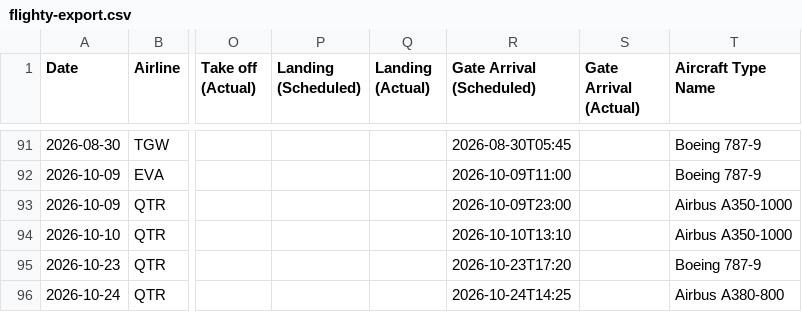
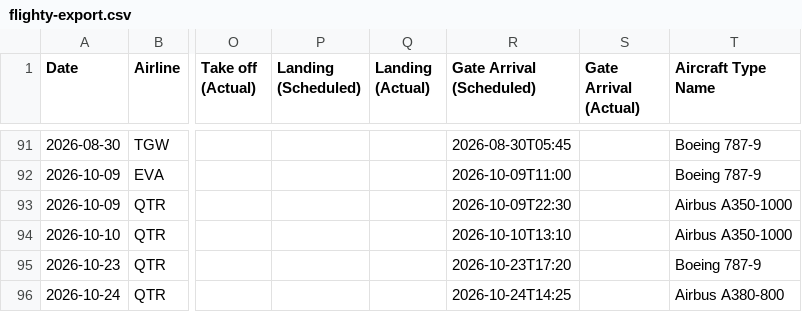
Before and after one commit to kc-juju/my-flight-journey, a CSV file: data/flighty-export.csv, drawn as a sheet; only a part is shown, gaps mark what is left out; the diff names each change by its address in the sheet, - before the commit and + after, or states it on an @@ line.

Commit message:
Update QR863 arrival time for October honeymoon

```diff
--- a/data/flighty-export.csv
+++ b/data/flighty-export.csv
-R93 (Gate Arrival (Scheduled)): 2026-10-09T23:00
+R93 (Gate Arrival (Scheduled)): 2026-10-09T22:30
```
Also changed, not shown: 1 other file.
